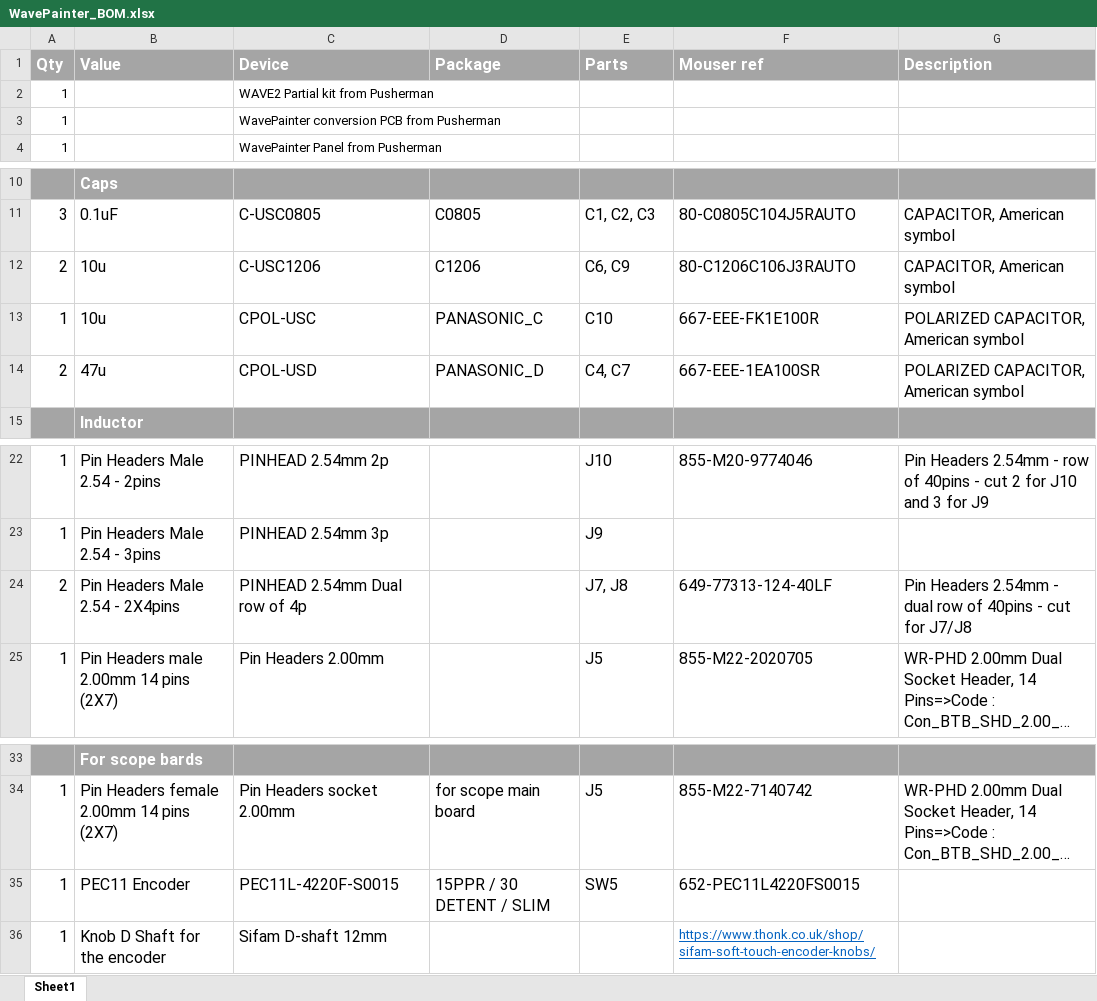
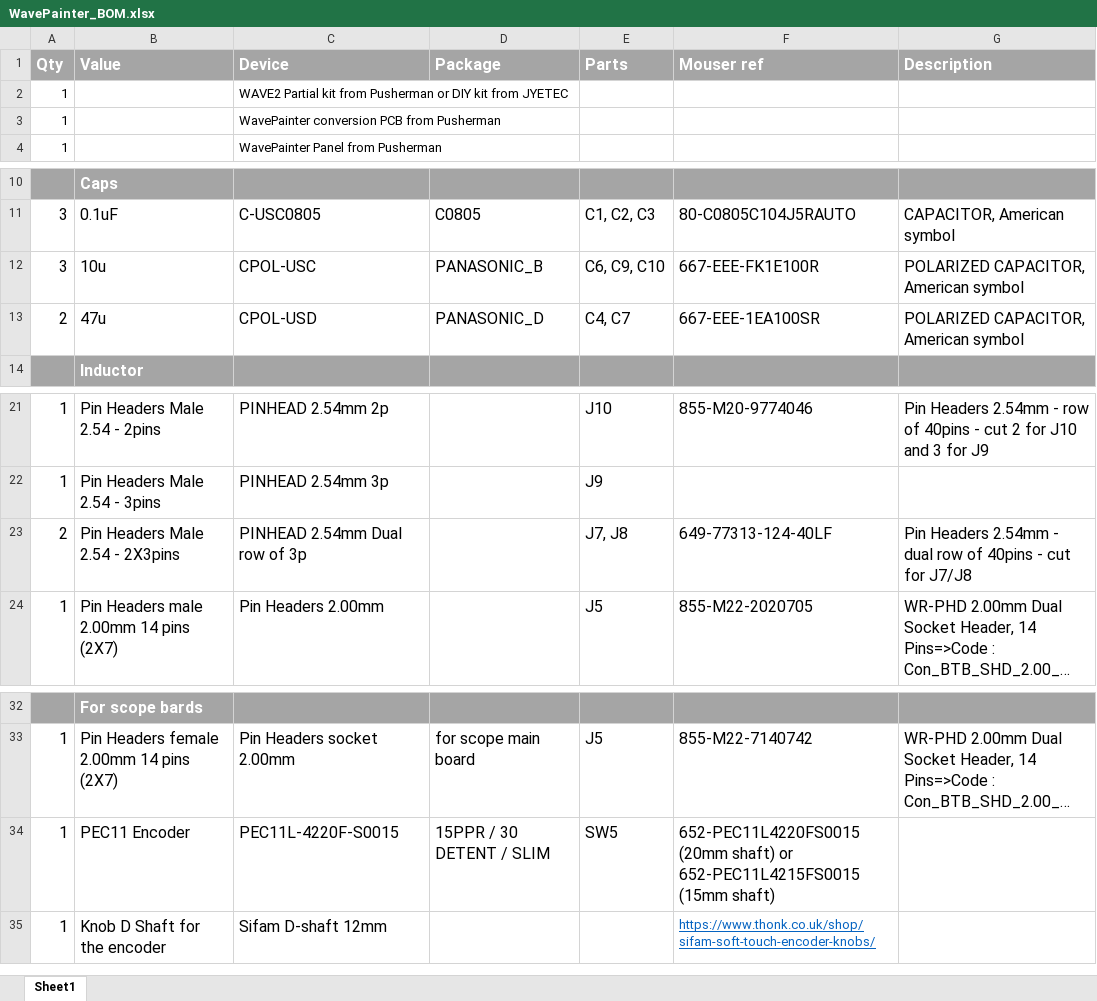
Before and after one commit to Shayshez/WavePainter, an Excel workbook: WavePainter_BOM.xlsx, sheet Sheet1, drawn as a sheet; only a part is shown, gaps mark what is left out; long unchanged cells end in …; values as stored, in another font and other column widths than the file's, no borders; removed rows and columns are numbered as before the commit, all else as after; the diff names each change by its address in the sheet, - before the commit and + after, or states it on an @@ line.

Commit message:
Add files via upload

```diff
--- a/WavePainter_BOM.xlsx (sheet Sheet1)
+++ b/WavePainter_BOM.xlsx (sheet Sheet1)
-C2 (Device): WAVE2 Partial kit from Pusherman
+C2 (Device): WAVE2 Partial kit from Pusherman or DIY kit from JYETEC
-row 12: 2 | 10u | C-USC1206 | C1206 | C6, C9 | 80-C1206C106J3RAUTO | CAPACITOR, American symbol
-A12 (Qty): 1
+A12 (Qty): 3
-D12 (Package): PANASONIC_C
+D12 (Package): PANASONIC_B
-E12 (Parts): C10
+E12 (Parts): C6, C9, C10
-B23 (Value): Pin Headers Male 2.54 - 2X4pins
+B23 (Value): Pin Headers Male 2.54 - 2X3pins
-C23 (Device): PINHEAD 2.54mm Dual row of 4p
+C23 (Device): PINHEAD 2.54mm Dual row of 3p
-F34 (Mouser ref): 652-PEC11L4220FS0015
+F34 (Mouser ref): 652-PEC11L4220FS0015 (20mm shaft) or 652-PEC11L4215FS0015 (15mm shaft)
```
